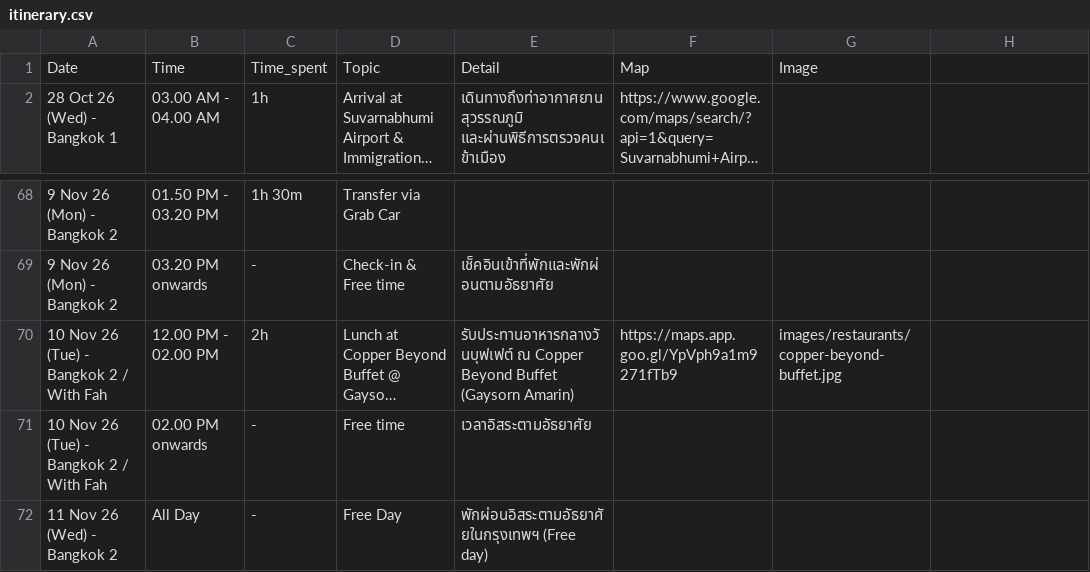
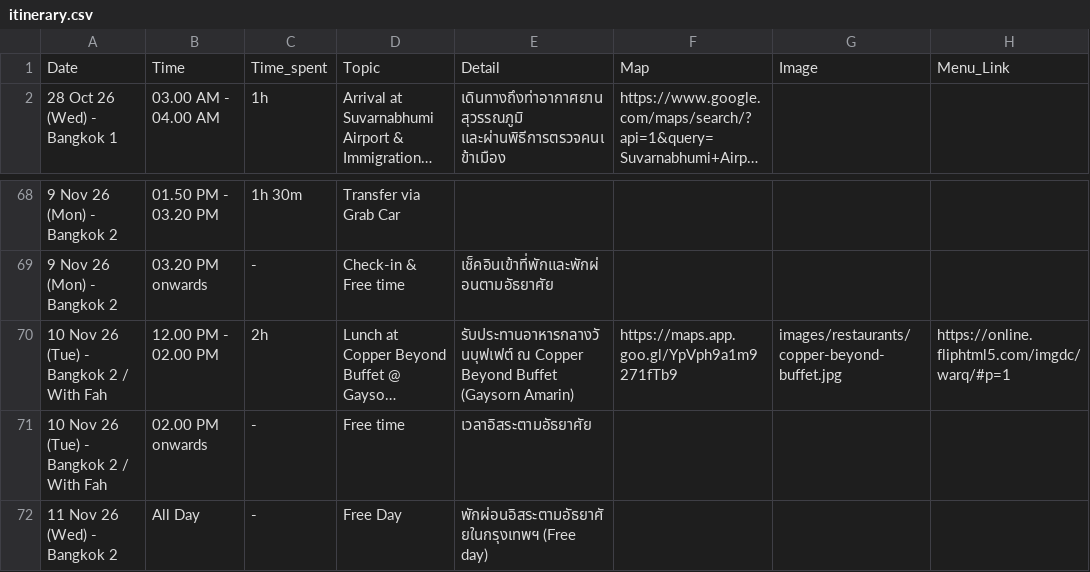
Before and after one commit to asamaliammukda-ux/thailand2026, a CSV file: data/itinerary.csv, drawn as a sheet; only a part is shown, gaps mark what is left out; long unchanged cells end in …; the diff names each change by its address in the sheet, - before the commit and + after, or states it on an @@ line.

```diff
--- a/data/itinerary.csv
+++ b/data/itinerary.csv
-H1: (empty)
+H1: Menu_Link
-H70: (empty)
+H70: https://online.fliphtml5.com/imgdc/warq/#p=1
```
Also changed, not shown: data/restaurants.csv, 2 other files.
